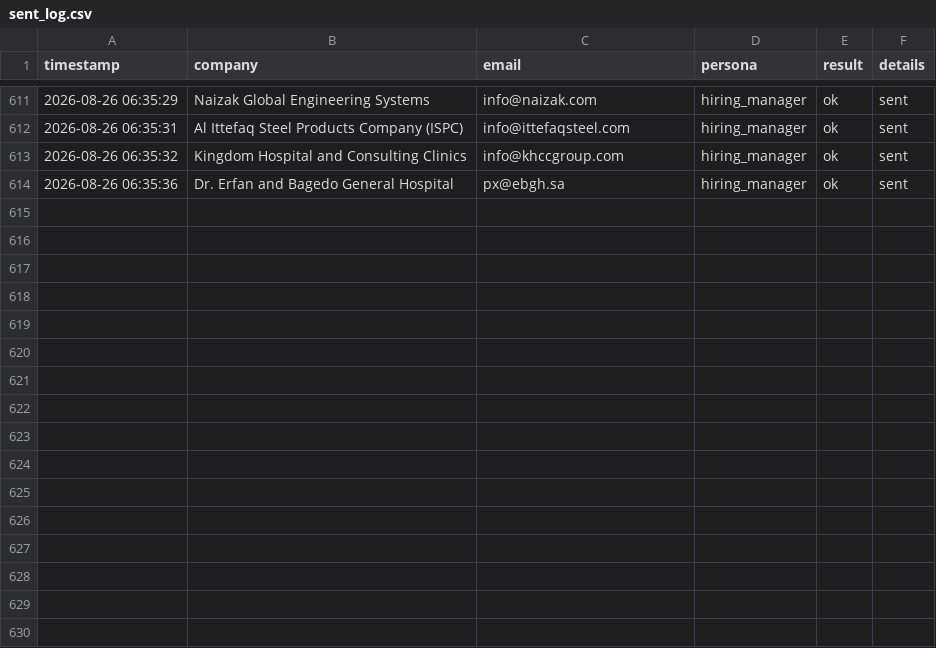
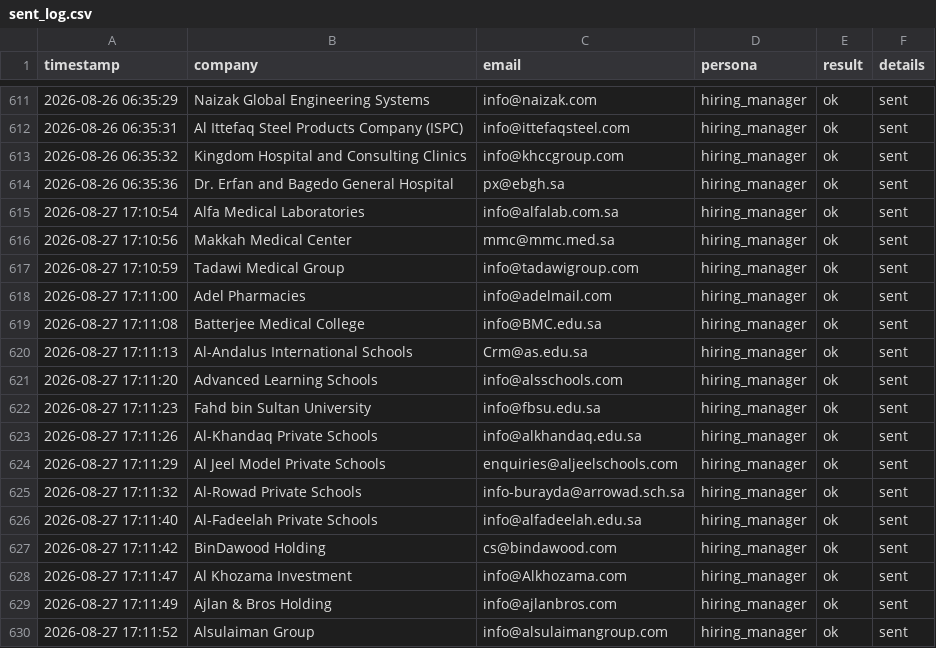
Before and after one commit to Nuredin-Moh/job-madinah, a CSV file: data/sent_log.csv, drawn as a sheet; only a part is shown, gaps mark what is left out.

```diff
--- a/data/sent_log.csv
+++ b/data/sent_log.csv
@@ -614 +614,17 @@ timestamp,company,email,persona,result,details
 2026-08-26 06:35:36,Dr. Erfan and Bagedo General Hospital,px@ebgh.sa,hiring_manager,ok,sent
+2026-08-27 17:10:54,Alfa Medical Laboratories,info@alfalab.com.sa,hiring_manager,ok,sent
+2026-08-27 17:10:56,Makkah Medical Center,mmc@mmc.med.sa,hiring_manager,ok,sent
+2026-08-27 17:10:59,Tadawi Medical Group,info@tadawigroup.com,hiring_manager,ok,sent
+2026-08-27 17:11:00,Adel Pharmacies,info@adelmail.com,hiring_manager,ok,sent
+2026-08-27 17:11:08,Batterjee Medical College,info@BMC.edu.sa,hiring_manager,ok,sent
+2026-08-27 17:11:13,Al-Andalus International Schools,Crm@as.edu.sa,hiring_manager,ok,sent
+2026-08-27 17:11:20,Advanced Learning Schools,info@alsschools.com,hiring_manager,ok,sent
+2026-08-27 17:11:23,Fahd bin Sultan University,info@fbsu.edu.sa,hiring_manager,ok,sent
+2026-08-27 17:11:26,Al-Khandaq Private Schools,info@alkhandaq.edu.sa,hiring_manager,ok,sent
+2026-08-27 17:11:29,Al Jeel Model Private Schools,enquiries@aljeelschools.com,hiring_manager,ok,sent
+2026-08-27 17:11:32,Al-Rowad Private Schools,info-burayda@arrowad.sch.sa,hiring_manager,ok,sent
+2026-08-27 17:11:40,Al-Fadeelah Private Schools,info@alfadeelah.edu.sa,hiring_manager,ok,sent
+2026-08-27 17:11:42,BinDawood Holding,cs@bindawood.com,hiring_manager,ok,sent
+2026-08-27 17:11:47,Al Khozama Investment,info@Alkhozama.com,hiring_manager,ok,sent
+2026-08-27 17:11:49,Ajlan & Bros Holding,info@ajlanbros.com,hiring_manager,ok,sent
+2026-08-27 17:11:52,Alsulaiman Group,info@alsulaimangroup.com,hiring_manager,ok,sent
```
Also changed, not shown: data/portal_queue.csv, data/sent_history.csv.
